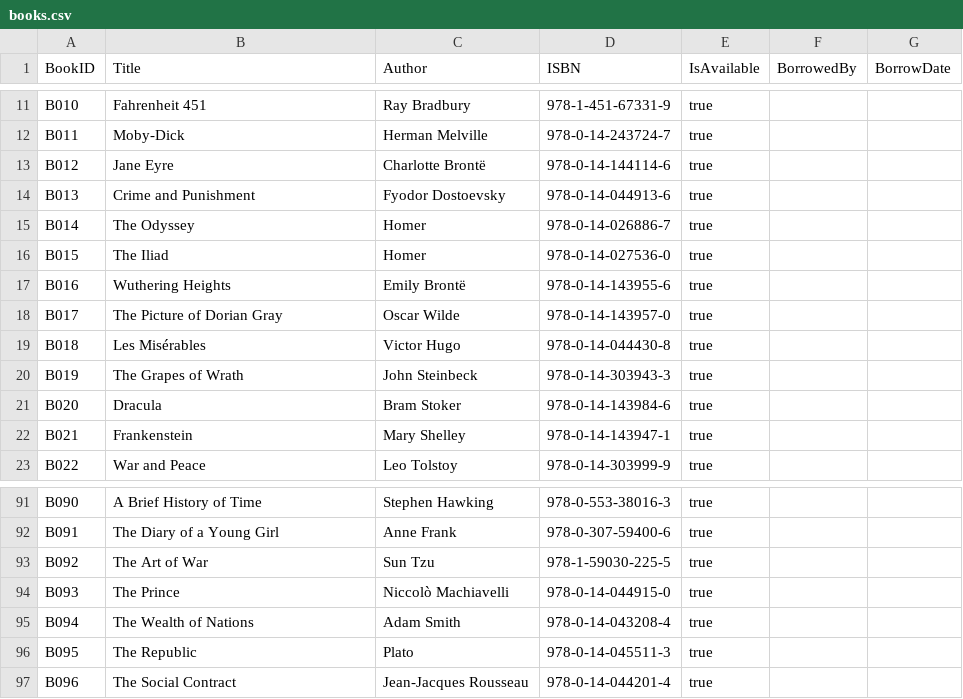
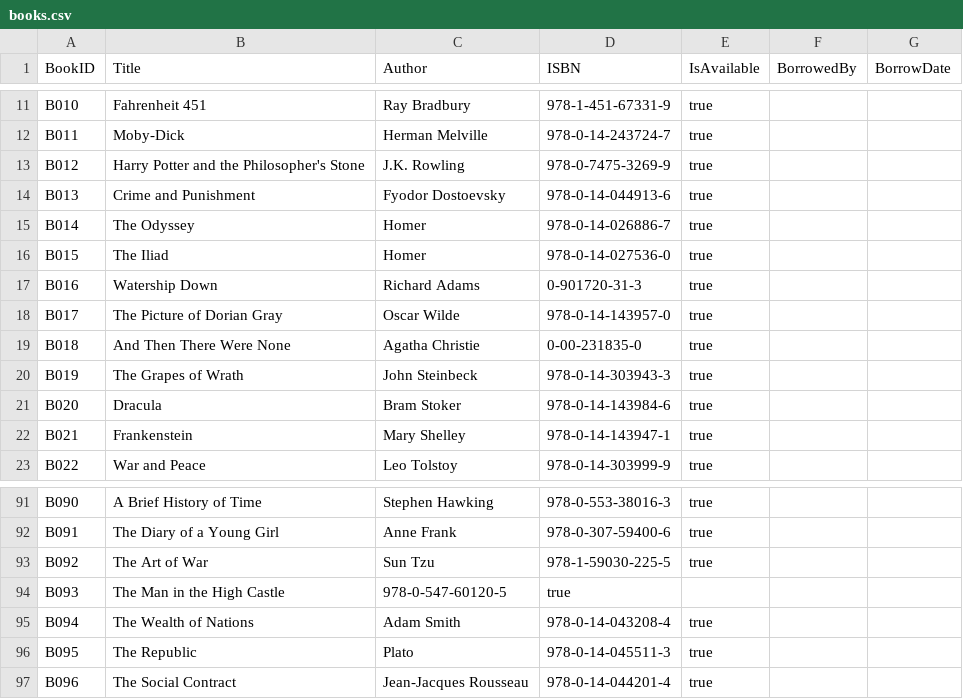
Before and after one commit to sgmad/library-management-system, a CSV file: src/03final_output/sample_data/books.csv, drawn as a sheet; only a part is shown, gaps mark what is left out.

Commit message:
Update books.csv

```diff
--- a/src/03final_output/sample_data/books.csv
+++ b/src/03final_output/sample_data/books.csv
@@ -12,3 +12,3 @@ B010,Fahrenheit 451,Ray Bradbury,978-1-451-67331-9,true,,
 B011,Moby-Dick,Herman Melville,978-0-14-243724-7,true,,
-B012,Jane Eyre,Charlotte Brontë,978-0-14-144114-6,true,,
+B012,Harry Potter and the Philosopher's Stone,J.K. Rowling,978-0-7475-3269-9,true,,
 B013,Crime and Punishment,Fyodor Dostoevsky,978-0-14-044913-6,true,,
@@ -16,5 +16,5 @@ B014,The Odyssey,Homer,978-0-14-026886-7,true,,
 B015,The Iliad,Homer,978-0-14-027536-0,true,,
-B016,Wuthering Heights,Emily Brontë,978-0-14-143955-6,true,,
+B016,Watership Down,Richard Adams,0-901720-31-3,true,,
 B017,The Picture of Dorian Gray,Oscar Wilde,978-0-14-143957-0,true,,
-B018,Les Misérables,Victor Hugo,978-0-14-044430-8,true,,
+B018,And Then There Were None,Agatha Christie,0-00-231835-0,true,,
 B019,The Grapes of Wrath,John Steinbeck,978-0-14-303943-3,true,,
@@ -93,3 +93,3 @@ B091,The Diary of a Young Girl,Anne Frank,978-0-307-59400-6,true,,
 B092,The Art of War,Sun Tzu,978-1-59030-225-5,true,,
-B093,The Prince,Niccolò Machiavelli,978-0-14-044915-0,true,,
+B093,The Man in the High Castle,978-0-547-60120-5,true,,
 B094,The Wealth of Nations,Adam Smith,978-0-14-043208-4,true,,
```
